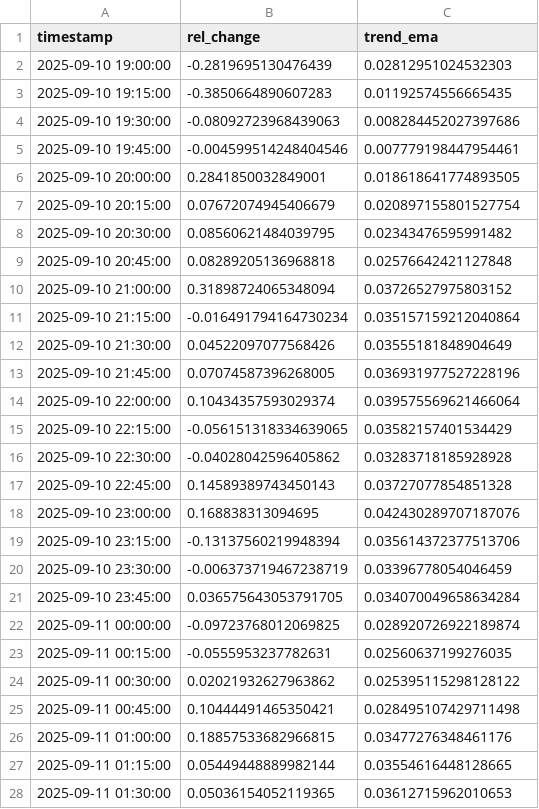
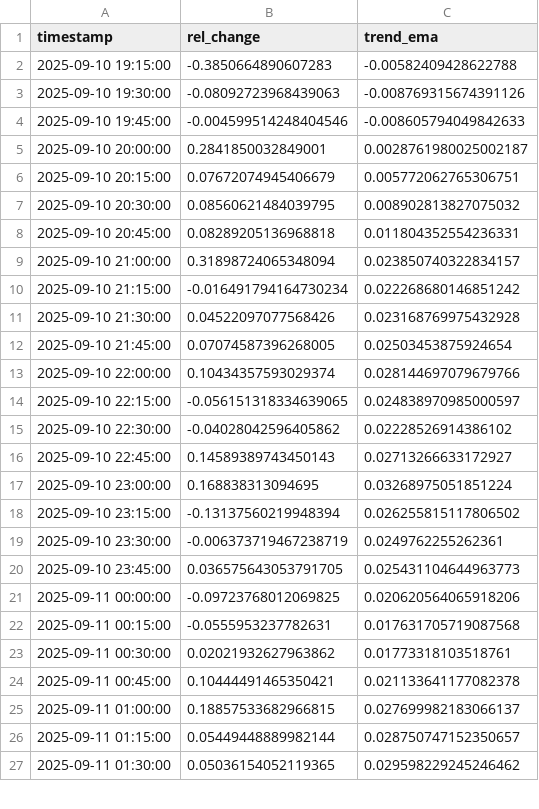
Before and after one commit to D3nnizz/Trend, a CSV file: data/trend_15m.csv, drawn as a sheet; only a part is shown; the diff covers the shown part only.

Commit message:
Update trend CSVs

```diff
--- a/data/trend_15m.csv
+++ b/data/trend_15m.csv
@@ -1,28 +1,27 @@
 timestamp,rel_change,trend_ema
-2025-09-10 19:00:00,-0.2819695130476439,0.02812951024532303
-2025-09-10 19:15:00,-0.3850664890607283,0.01192574556665435
-2025-09-10 19:30:00,-0.08092723968439063,0.008284452027397686
-2025-09-10 19:45:00,-0.004599514248404546,0.007779198447954461
-2025-09-10 20:00:00,0.2841850032849001,0.018618641774893505
-2025-09-10 20:15:00,0.07672074945406679,0.020897155801527754
-2025-09-10 20:30:00,0.08560621484039795,0.02343476595991482
-2025-09-10 20:45:00,0.08289205136968818,0.02576642421127848
-2025-09-10 21:00:00,0.31898724065348094,0.03726527975803152
-2025-09-10 21:15:00,-0.016491794164730234,0.035157159212040864
-2025-09-10 21:30:00,0.04522097077568426,0.03555181848904649
-2025-09-10 21:45:00,0.07074587396268005,0.036931977527228196
-2025-09-10 22:00:00,0.10434357593029374,0.039575569621466064
-2025-09-10 22:15:00,-0.056151318334639065,0.03582157401534429
-2025-09-10 22:30:00,-0.04028042596405862,0.03283718185928928
-2025-09-10 22:45:00,0.14589389743450143,0.03727077854851328
-2025-09-10 23:00:00,0.168838313094695,0.042430289707187076
-2025-09-10 23:15:00,-0.13137560219948394,0.035614372377513706
-2025-09-10 23:30:00,-0.006373719467238719,0.03396778054046459
-2025-09-10 23:45:00,0.036575643053791705,0.034070049658634284
-2025-09-11 00:00:00,-0.09723768012069825,0.028920726922189874
-2025-09-11 00:15:00,-0.0555953237782631,0.02560637199276035
-2025-09-11 00:30:00,0.02021932627963862,0.025395115298128122
-2025-09-11 00:45:00,0.10444491465350421,0.028495107429711498
-2025-09-11 01:00:00,0.18857533682966815,0.03477276348461176
-2025-09-11 01:15:00,0.05449448889982144,0.03554616448128665
-2025-09-11 01:30:00,0.05036154052119365,0.03612715962010653
+2025-09-10 19:15:00,-0.3850664890607283,-0.00582409428622788
+2025-09-10 19:30:00,-0.08092723968439063,-0.008769315674391126
+2025-09-10 19:45:00,-0.004599514248404546,-0.008605794049842633
+2025-09-10 20:00:00,0.2841850032849001,0.0028761980025002187
+2025-09-10 20:15:00,0.07672074945406679,0.005772062765306751
+2025-09-10 20:30:00,0.08560621484039795,0.008902813827075032
+2025-09-10 20:45:00,0.08289205136968818,0.011804352554236331
+2025-09-10 21:00:00,0.31898724065348094,0.023850740322834157
+2025-09-10 21:15:00,-0.016491794164730234,0.022268680146851242
+2025-09-10 21:30:00,0.04522097077568426,0.023168769975432928
+2025-09-10 21:45:00,0.07074587396268005,0.02503453875924654
+2025-09-10 22:00:00,0.10434357593029374,0.028144697079679766
+2025-09-10 22:15:00,-0.056151318334639065,0.024838970985000597
+2025-09-10 22:30:00,-0.04028042596405862,0.02228526914386102
+2025-09-10 22:45:00,0.14589389743450143,0.02713266633172927
+2025-09-10 23:00:00,0.168838313094695,0.03268975051851224
+2025-09-10 23:15:00,-0.13137560219948394,0.026255815117806502
+2025-09-10 23:30:00,-0.006373719467238719,0.0249762255262361
+2025-09-10 23:45:00,0.036575643053791705,0.025431104644963773
+2025-09-11 00:00:00,-0.09723768012069825,0.020620564065918206
+2025-09-11 00:15:00,-0.0555953237782631,0.017631705719087568
+2025-09-11 00:30:00,0.02021932627963862,0.01773318103518761
+2025-09-11 00:45:00,0.10444491465350421,0.021133641177082378
+2025-09-11 01:00:00,0.18857533682966815,0.027699982183066137
+2025-09-11 01:15:00,0.05449448889982144,0.028750747152350657
+2025-09-11 01:30:00,0.05036154052119365,0.029598229245246462
```
Also changed, not shown: 1 added row and 73 edited cells elsewhere in this file.
